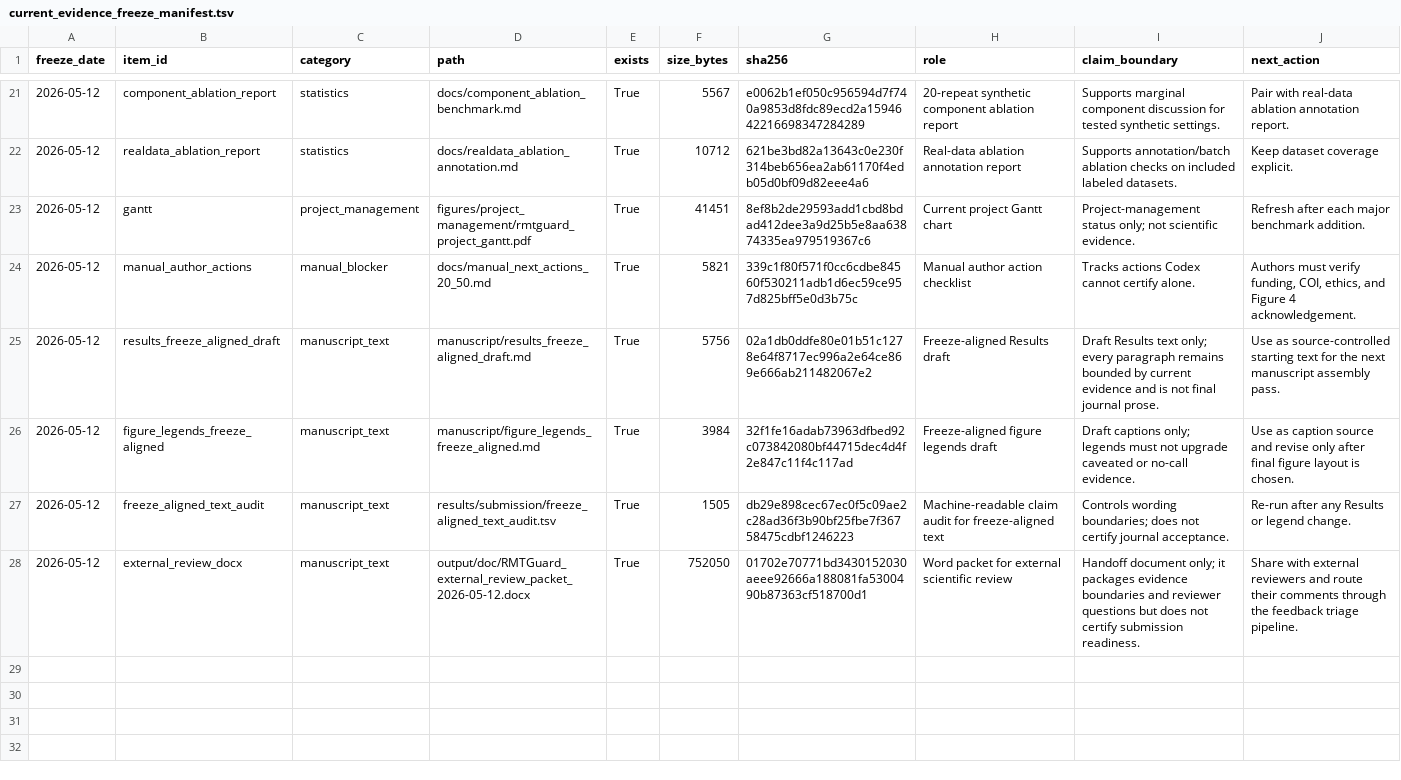
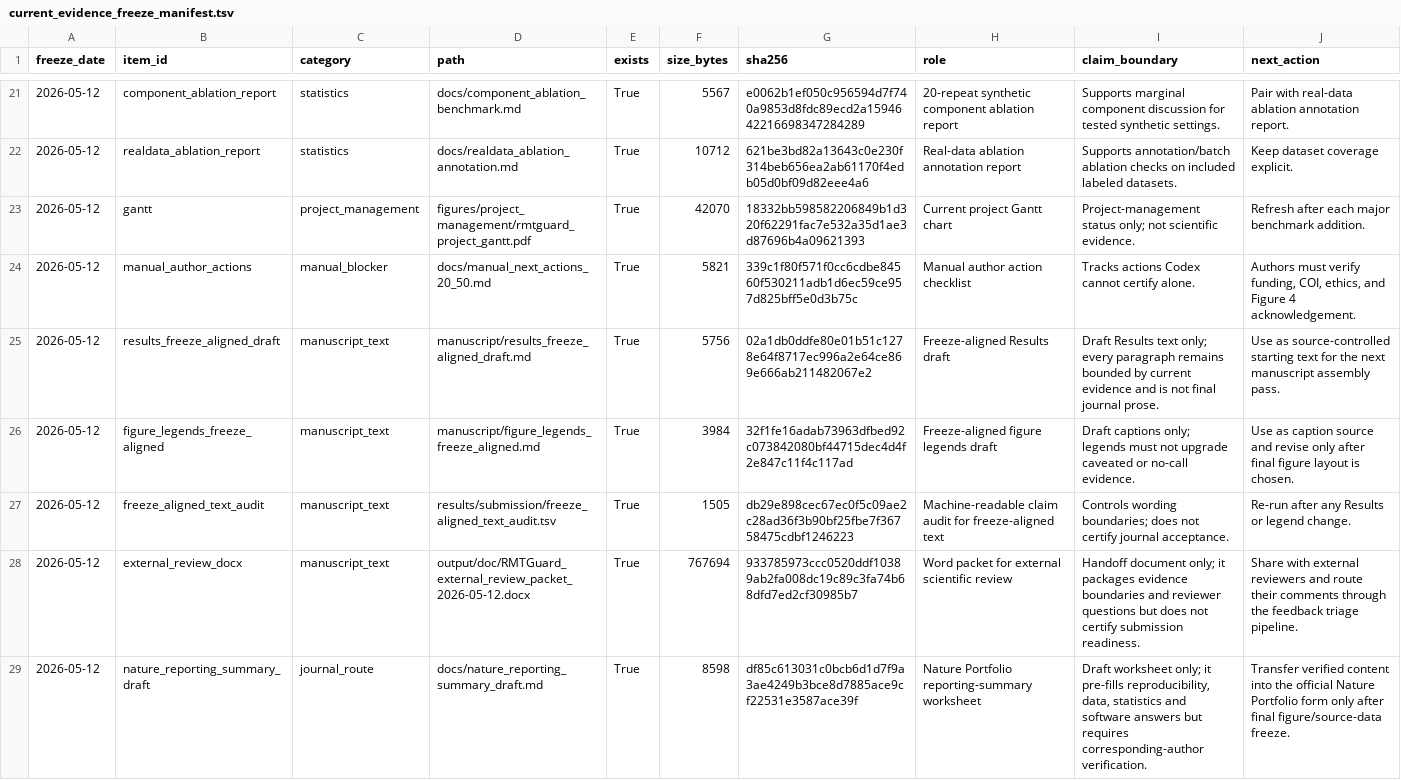
Before and after one commit to healthgreat/rmtguard, a TSV file: results/submission/current_evidence_freeze_manifest.tsv, drawn as a sheet; only a part is shown, gaps mark what is left out.

Commit message:
Refresh Nature reporting summary worksheet

```diff
--- a/results/submission/current_evidence_freeze_manifest.tsv
+++ b/results/submission/current_evidence_freeze_manifest.tsv
@@ -22,3 +22,3 @@ freeze_date	item_id	category	path	exists	size_bytes	sha256	role	claim_boundary	n
 2026-05-12	realdata_ablation_report	statistics	docs/realdata_ablation_annotation.md	True	10712	621be3bd82a13643c0e230f314beb656ea2ab61170f4edb05d0bf09d82eee4a6	Real-data ablation annotation report	Supports annotation/batch ablation checks on included labeled datasets.	Keep dataset coverage explicit.
-2026-05-12	gantt	project_management	figures/project_management/rmtguard_project_gantt.pdf	True	41451	8ef8b2de29593add1cbd8bdad412dee3a9d25b5e8aa63874335ea979519367c6	Current project Gantt chart	Project-management status only; not scientific evidence.	Refresh after each major benchmark addition.
+2026-05-12	gantt	project_management	figures/project_management/rmtguard_project_gantt.pdf	True	42070	18332bb598582206849b1d320f62291fac7e532a35d1ae3d87696b4a09621393	Current project Gantt chart	Project-management status only; not scientific evidence.	Refresh after each major benchmark addition.
 2026-05-12	manual_author_actions	manual_blocker	docs/manual_next_actions_20_50.md	True	5821	339c1f80f571f0cc6cdbe84560f530211adb1d6ec59ce957d825bff5e0d3b75c	Manual author action checklist	Tracks actions Codex cannot certify alone.	Authors must verify funding, COI, ethics, and Figure 4 acknowledgement.
@@ -27,2 +27,3 @@ freeze_date	item_id	category	path	exists	size_bytes	sha256	role	claim_boundary	n
 2026-05-12	freeze_aligned_text_audit	manuscript_text	results/submission/freeze_aligned_text_audit.tsv	True	1505	db29e898cec67ec0f5c09ae2c28ad36f3b90bf25fbe7f36758475cdbf1246223	Machine-readable claim audit for freeze-aligned text	Controls wording boundaries; does not certify journal acceptance.	Re-run after any Results or legend change.
-2026-05-12	external_review_docx	manuscript_text	output/doc/RMTGuard_external_review_packet_2026-05-12.docx	True	752050	01702e70771bd3430152030aeee92666a188081fa5300490b87363cf518700d1	Word packet for external scientific review	Handoff document only; it packages evidence boundaries and reviewer questions but does not certify submission readiness.	Share with external reviewers and route their comments through the feedback triage pipeline.
+2026-05-12	external_review_docx	manuscript_text	output/doc/RMTGuard_external_review_packet_2026-05-12.docx	True	767694	933785973ccc0520ddf10389ab2fa008dc19c89c3fa74b68dfd7ed2cf30985b7	Word packet for external scientific review	Handoff document only; it packages evidence boundaries and reviewer questions but does not certify submission readiness.	Share with external reviewers and route their comments through the feedback triage pipeline.
+2026-05-12	nature_reporting_summary_draft	journal_route	docs/nature_reporting_summary_draft.md	True	8598	df85c613031c0bcb6d1d7f9a3ae4249b3bce8d7885ace9cf22531e3587ace39f	Nature Portfolio reporting-summary worksheet	Draft worksheet only; it pre-fills reproducibility, data, statistics and software answers but requires corresponding-author verification.	Transfer verified content into the official Nature Portfolio form only after final figure/source-data freeze.
```
Also changed, not shown: results/project_management/rmtguard_project_gantt.tsv, results/shared_info/rmtguard_shared_export_manifest.tsv, 14 other files.
